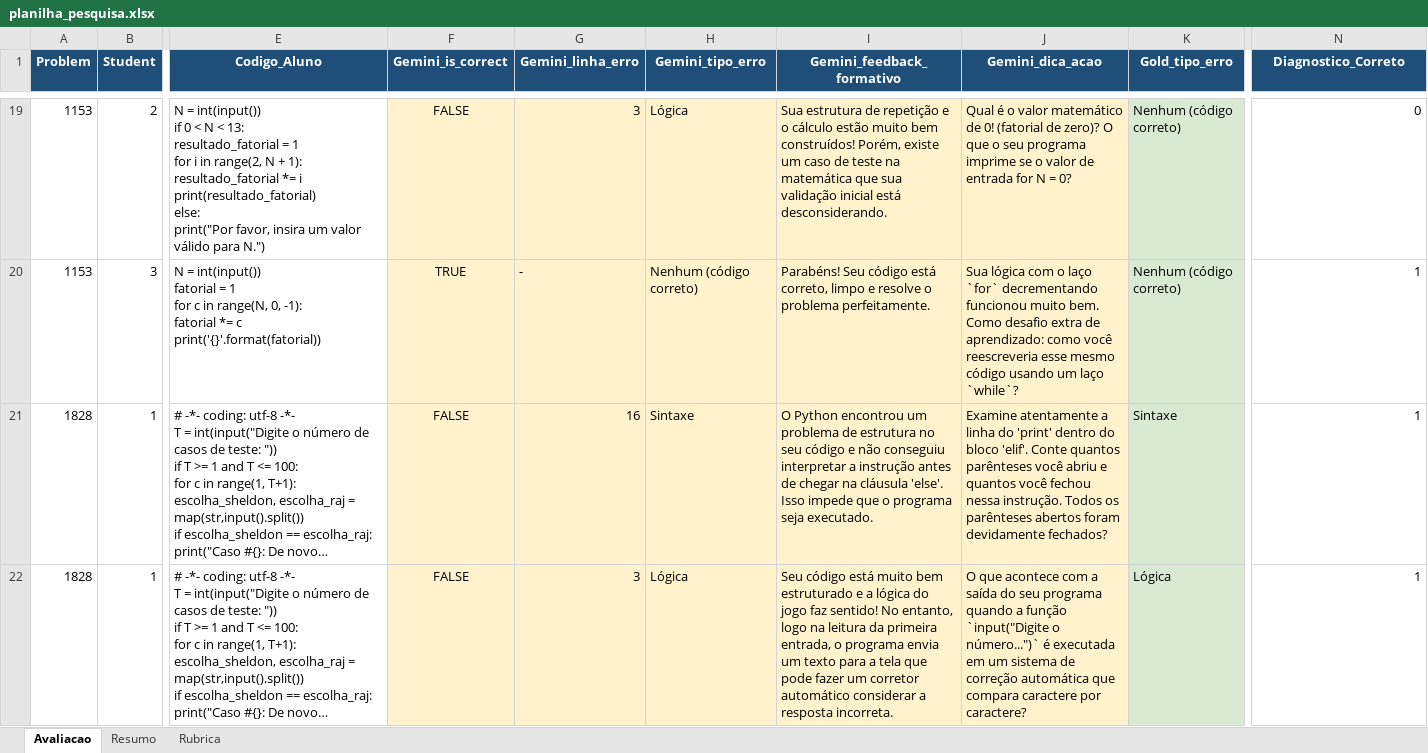
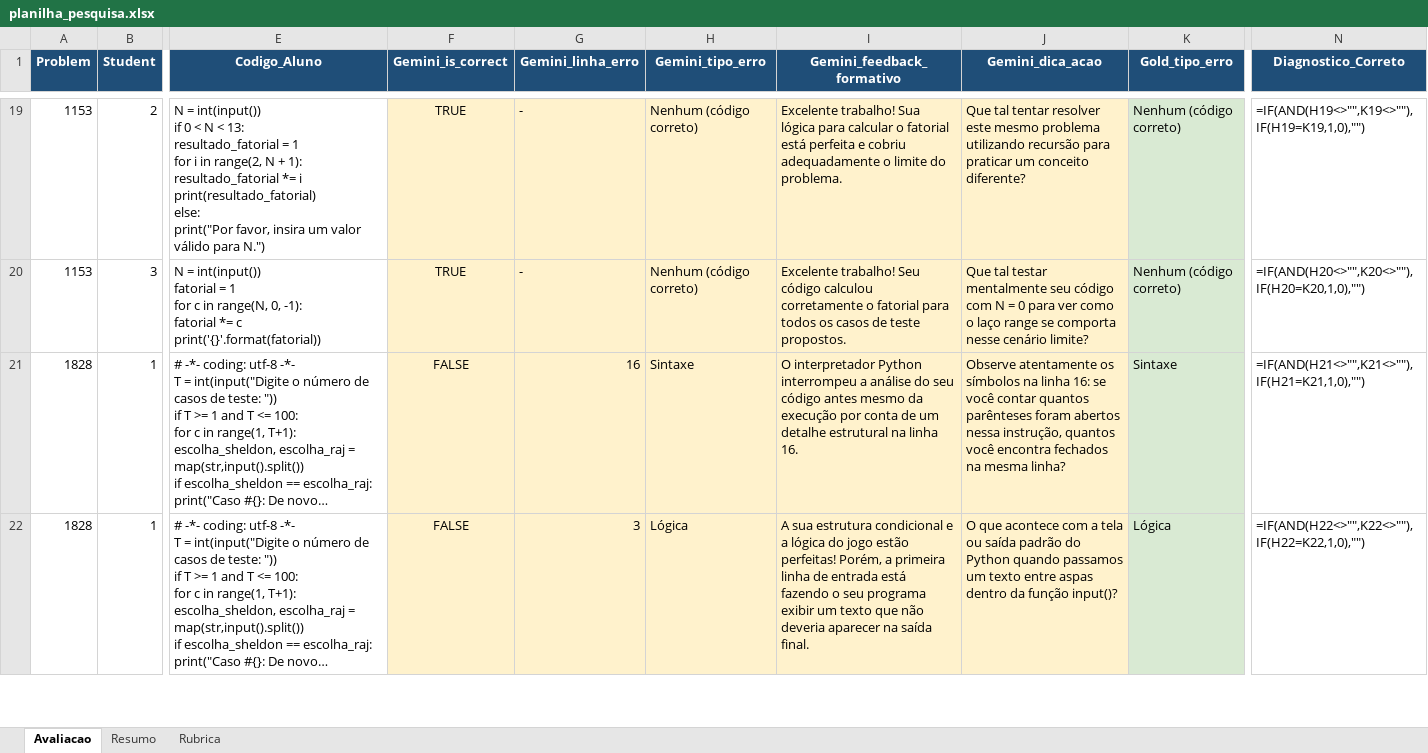
Before and after one commit to arthurvfr/llm-prompt-testing-PIBIT, an Excel workbook: planilha_pesquisa.xlsx, sheet Avaliacao, drawn as a sheet; only a part is shown, gaps mark what is left out; long unchanged cells end in …; values as stored, in another font and other column widths than the file's, no borders; formulas without a stored value are shown as written; the diff covers the shown part only; the diff names each change by its address in the sheet, - before the commit and + after, or states it on an @@ line.

Commit message:
reavaliacao com casos teste

```diff
--- a/planilha_pesquisa.xlsx (sheet Avaliacao)
+++ b/planilha_pesquisa.xlsx (sheet Avaliacao)
-F19 (Gemini_is_correct): FALSE
+F19 (Gemini_is_correct): TRUE
-G19 (Gemini_linha_erro): 3
+G19 (Gemini_linha_erro): -
-H19 (Gemini_tipo_erro): Lógica
+H19 (Gemini_tipo_erro): Nenhum (código correto)
-I19 (Gemini_feedback_formativo): Sua estrutura de repetição e o cálculo estão muito bem construídos! Porém, existe um caso de teste na matemática que sua validação inicial está desconsiderando.
+I19 (Gemini_feedback_formativo): Excelente trabalho! Sua lógica para calcular o fatorial está perfeita e cobriu adequadamente o limite do problema.
-J19 (Gemini_dica_acao): Qual é o valor matemático de 0! (fatorial de zero)? O que o seu programa imprime se o valor de entrada for N = 0?
+J19 (Gemini_dica_acao): Que tal tentar resolver este mesmo problema utilizando recursão para praticar um conceito diferente?
-N19 (Diagnostico_Correto): 0
+N19 (Diagnostico_Correto): =IF(AND(H19<>"",K19<>""),IF(H19=K19,1,0),"")
-I20 (Gemini_feedback_formativo): Parabéns! Seu código está correto, limpo e resolve o problema perfeitamente.
+I20 (Gemini_feedback_formativo): Excelente trabalho! Seu código calculou corretamente o fatorial para todos os casos de teste propostos.
-J20 (Gemini_dica_acao): Sua lógica com o laço `for` decrementando funcionou muito bem. Como desafio extra de aprendizado: como você reescreveria esse mesmo código usando um laço `while`?
+J20 (Gemini_dica_acao): Que tal testar mentalmente seu código com N = 0 para ver como o laço range se comporta nesse cenário limite?
-N20 (Diagnostico_Correto): 1
+N20 (Diagnostico_Correto): =IF(AND(H20<>"",K20<>""),IF(H20=K20,1,0),"")
-I21 (Gemini_feedback_formativo): O Python encontrou um problema de estrutura no seu código e não conseguiu interpretar a instrução antes de chegar na cláusula 'else'. Isso impede que o programa seja executado.
+I21 (Gemini_feedback_formativo): O interpretador Python interrompeu a análise do seu código antes mesmo da execução por conta de um detalhe estrutural na linha 16.
-J21 (Gemini_dica_acao): Examine atentamente a linha do 'print' dentro do bloco 'elif'. Conte quantos parênteses você abriu e quantos você fechou nessa instrução. Todos os parênteses abertos foram devidamente fechados?
+J21 (Gemini_dica_acao): Observe atentamente os símbolos na linha 16: se você contar quantos parênteses foram abertos nessa instrução, quantos você encontra fechados na mesma linha?
-N21 (Diagnostico_Correto): 1
+N21 (Diagnostico_Correto): =IF(AND(H21<>"",K21<>""),IF(H21=K21,1,0),"")
-I22 (Gemini_feedback_formativo): Seu código está muito bem estruturado e a lógica do jogo faz sentido! No entanto, logo na leitura da primeira entrada, o programa envia um texto para a tela que pode fazer um corretor automático considerar a resposta incorreta.
+I22 (Gemini_feedback_formativo): A sua estrutura condicional e a lógica do jogo estão perfeitas! Porém, a primeira linha de entrada está fazendo o seu programa exibir um texto que não deveria aparecer na saída final.
-J22 (Gemini_dica_acao): …com a saída do seu programa quando a função `input("Digite o número...")` é executada em um sistema de correção automática que compara caractere por caractere?
+J22 (Gemini_dica_acao): …com a tela ou saída padrão do Python quando passamos um texto entre aspas dentro da função input()?
-N22 (Diagnostico_Correto): 1
+N22 (Diagnostico_Correto): =IF(AND(H22<>"",K22<>""),IF(H22=K22,1,0),"")
```
Also changed, not shown: 231 edited cells elsewhere in this sheet, sheet Resumo, formulas that keep their value, 2 other files.
